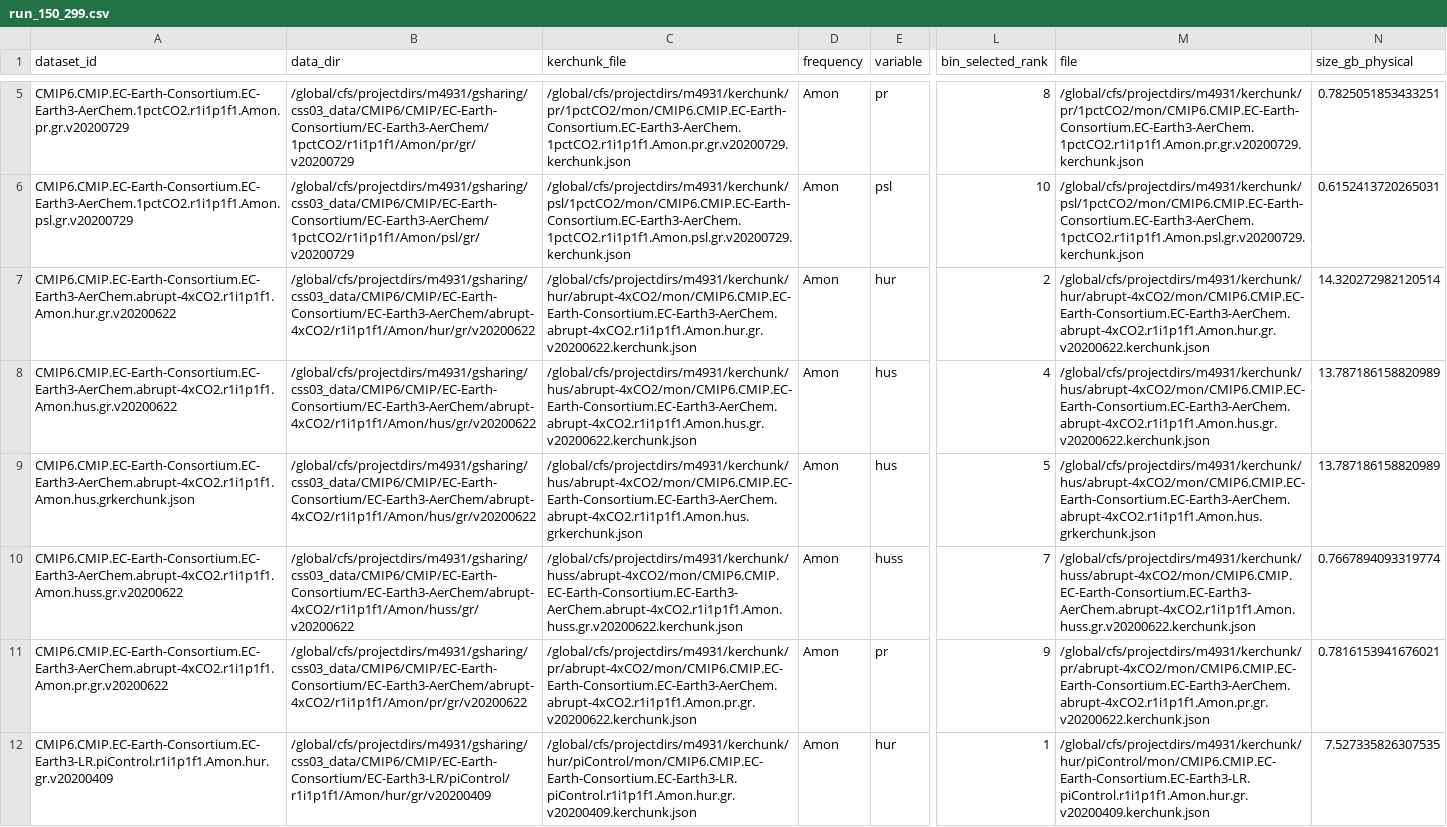
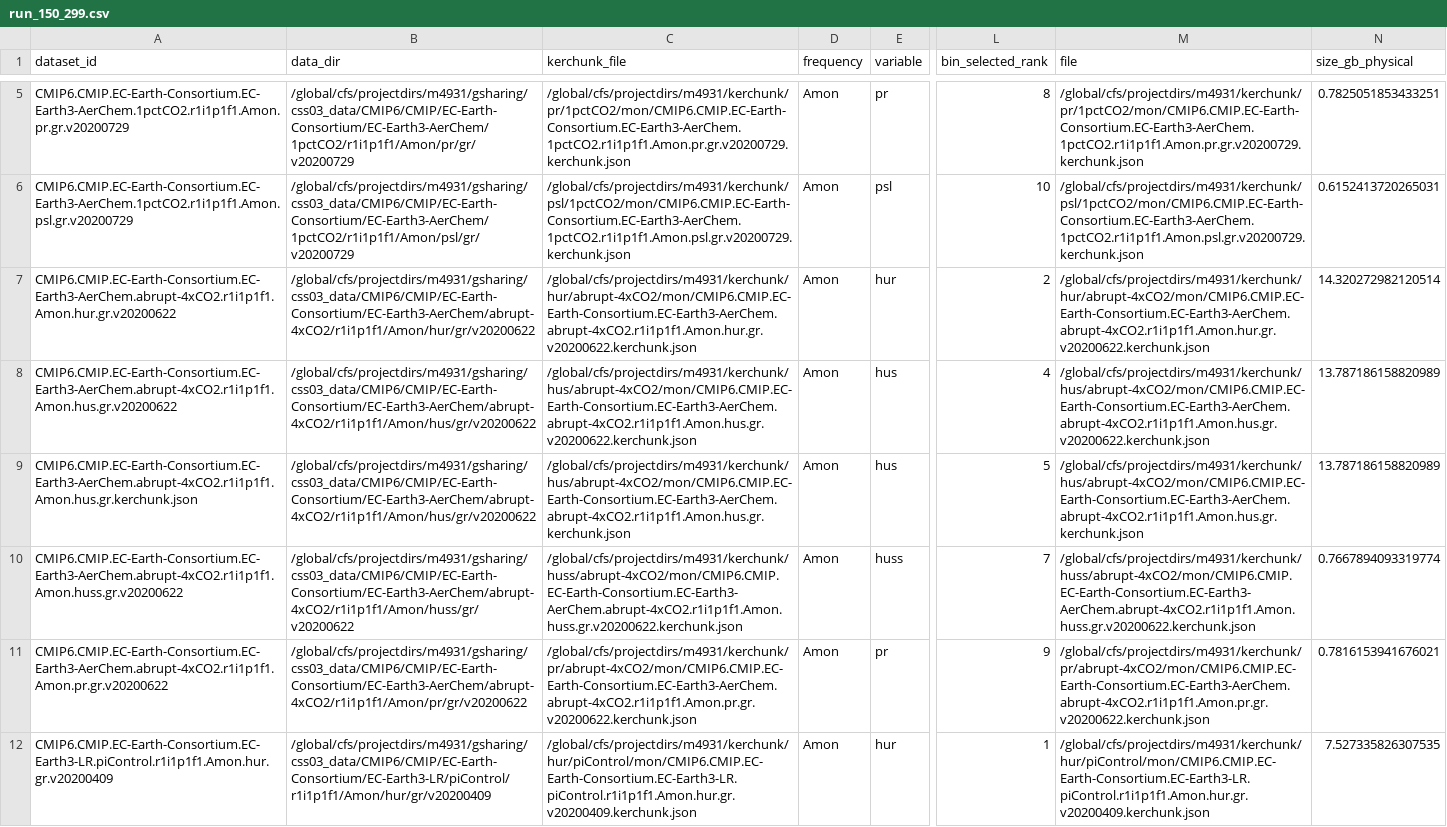
Before and after one commit to xCDAT/xcdat-validation, a CSV file: riotai/results/20260422-steve-file-count-crossover-upscale/run_150_299.csv, drawn as a sheet; only a part is shown, gaps mark what is left out; the diff names each change by its address in the sheet, - before the commit and + after, or states it on an @@ line.

```diff
--- a/riotai/results/20260422-steve-file-count-crossover-upscale/run_150_299.csv
+++ b/riotai/results/20260422-steve-file-count-crossover-upscale/run_150_299.csv
-A9 (dataset_id): CMIP6.CMIP.EC-Earth-Consortium.EC-Earth3-AerChem.abrupt-4xCO2.r1i1p1f1.Amon.hus.grkerchunk.json
+A9 (dataset_id): CMIP6.CMIP.EC-Earth-Consortium.EC-Earth3-AerChem.abrupt-4xCO2.r1i1p1f1.Amon.hus.gr.kerchunk.json
-C9 (kerchunk_file): /global/cfs/projectdirs/m4931/kerchunk/hus/abrupt-4xCO2/mon/CMIP6.CMIP.EC-Earth-Consortium.EC-Earth3-AerChem.abrupt-4xCO2.r1i1p1f1.Amon.hus.grkerchunk.json
+C9 (kerchunk_file): /global/cfs/projectdirs/m4931/kerchunk/hus/abrupt-4xCO2/mon/CMIP6.CMIP.EC-Earth-Consortium.EC-Earth3-AerChem.abrupt-4xCO2.r1i1p1f1.Amon.hus.gr.kerchunk.json
-M9 (file): /global/cfs/projectdirs/m4931/kerchunk/hus/abrupt-4xCO2/mon/CMIP6.CMIP.EC-Earth-Consortium.EC-Earth3-AerChem.abrupt-4xCO2.r1i1p1f1.Amon.hus.grkerchunk.json
+M9 (file): /global/cfs/projectdirs/m4931/kerchunk/hus/abrupt-4xCO2/mon/CMIP6.CMIP.EC-Earth-Consortium.EC-Earth3-AerChem.abrupt-4xCO2.r1i1p1f1.Amon.hus.gr.kerchunk.json
```
Also changed, not shown: riotai/results/20260422-steve-file-count-crossover-upscale/final_combined.csv, riotai/results/20260422-steve-file-count-crossover-upscale/run_25_149.csv, 7 other files.
